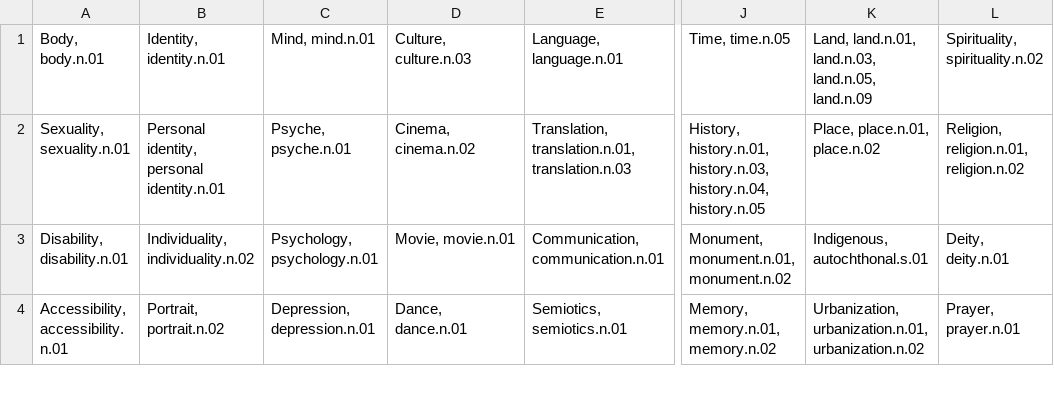
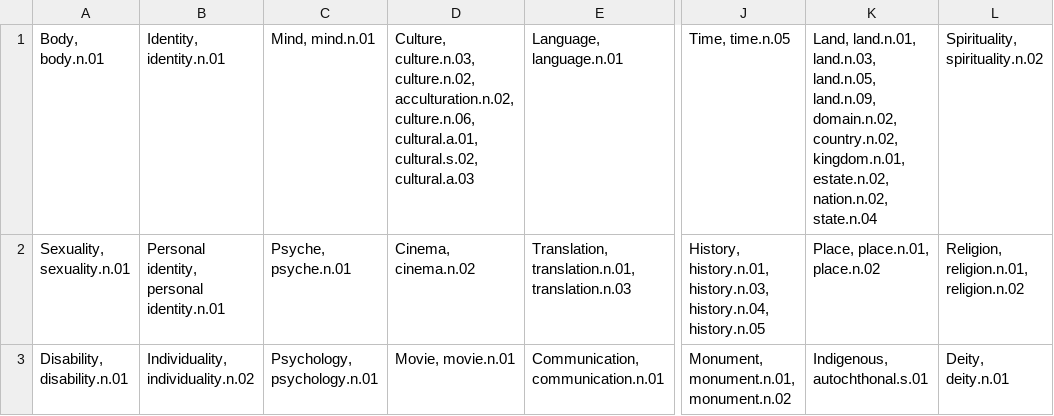
Before and after one commit to darenr/kadist-autotagging, a CSV file: data/Clusters - Clusters.csv, drawn as a sheet; only a part is shown, gaps mark what is left out; the shorter side is filled out with more unchanged rows; the diff names each change by its address in the sheet, - before the commit and + after, or states it on an @@ line.

Commit message:
update to latest cluster definitions

```diff
--- a/data/Clusters - Clusters.csv
+++ b/data/Clusters - Clusters.csv
-D1: Culture, culture.n.03
+D1: Culture, culture.n.03, culture.n.02, acculturation.n.02, culture.n.06, cultural.a.01, cultural.s.02, cultural.a.03
-K1: …land.n.03, land.n.05, land.n.09
+K1: …land.n.03, land.n.05, land.n.09, domain.n.02, country.n.02, kingdom.n.01, estate.n.02, nation.n.02, state.n.04
```
Also changed, not shown: results_wup_0.8.csv, 2 other files.
